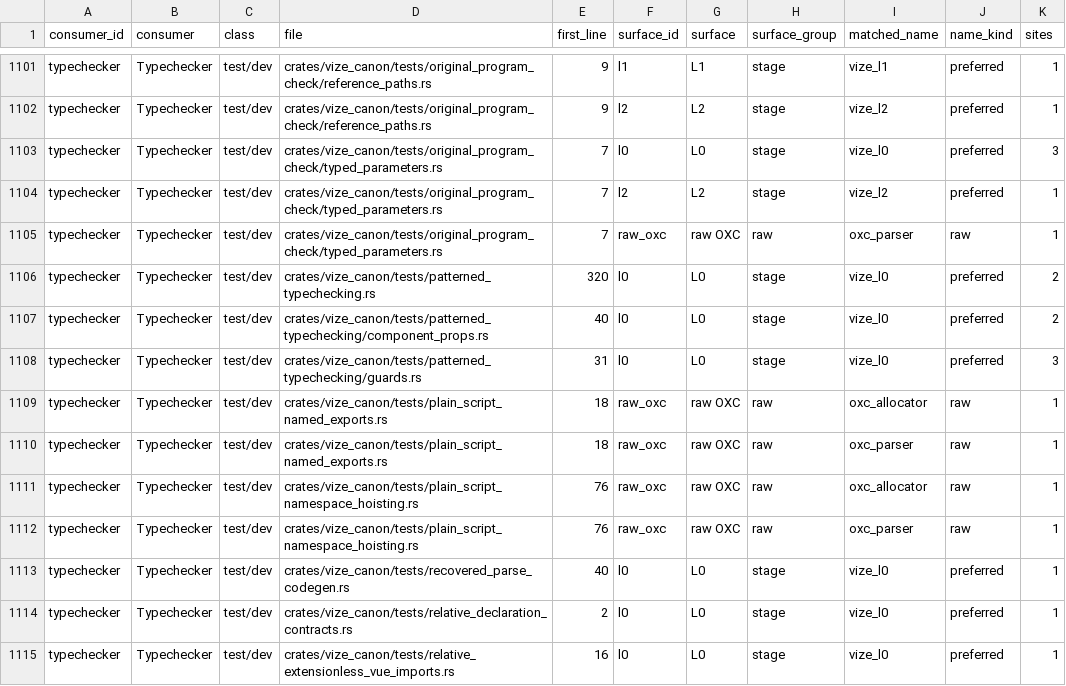
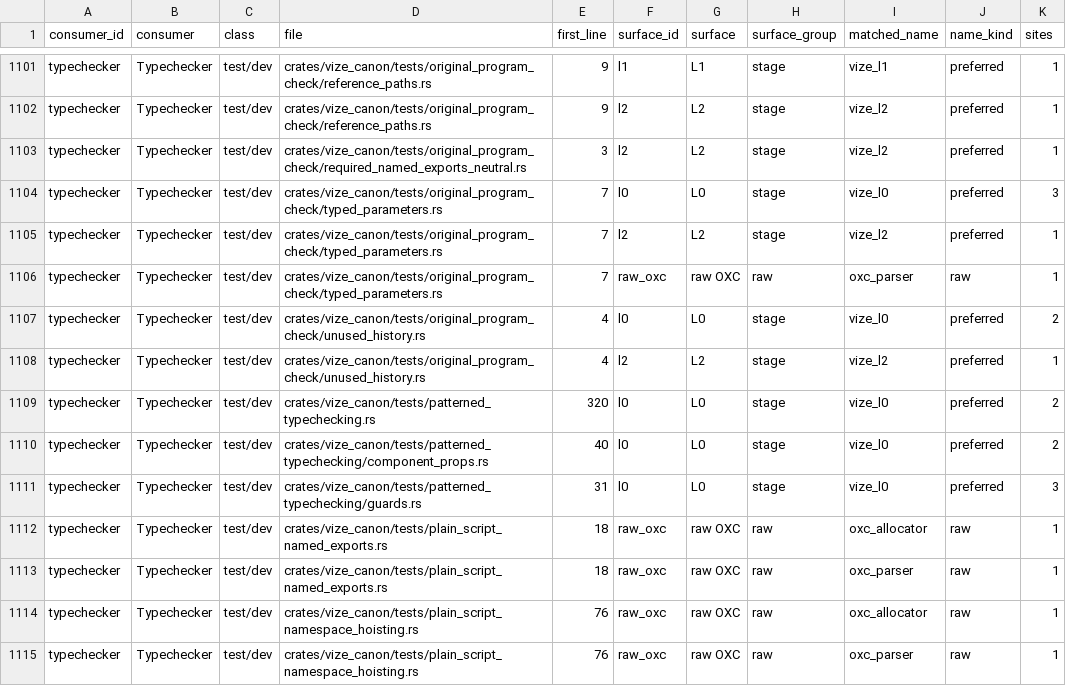
Before and after one commit to Hebilicious/vize, a TSV file: docs/davinci/plan/consumer-migration-surfaces/typechecker/vize_canon.tsv, drawn as a sheet; only a part is shown, gaps mark what is left out; the shorter side is filled out with more unchanged rows.

Commit message:
feat(l2): admit original required named keyword exports (#7791)
* docs(l2): design original required named keyword exports

* feat(l2): admit original required named keyword exports

* test(l2): preserve original named export custody and refusals

* fix(canon): preserve owned strings in native export laws

Keep both complete projection and changed-source strings with the existing owned-string macro. Preserve original sources, assertions, checker vectors and genuine incoming Stack ancestry; record actual Canon imports.

Refs #6849, #6879.

Co-authored-by: ubugeeei <ubuge1122@gmail.com>

```diff
--- a/docs/davinci/plan/consumer-migration-surfaces/typechecker/vize_canon.tsv
+++ b/docs/davinci/plan/consumer-migration-surfaces/typechecker/vize_canon.tsv
@@ -1102,2 +1102,3 @@ typechecker	Typechecker	test/dev	crates/vize_canon/tests/original_program_check/
 typechecker	Typechecker	test/dev	crates/vize_canon/tests/original_program_check/reference_paths.rs	9	l2	L2	stage	vize_l2	preferred	1
+typechecker	Typechecker	test/dev	crates/vize_canon/tests/original_program_check/required_named_exports_neutral.rs	3	l2	L2	stage	vize_l2	preferred	1
 typechecker	Typechecker	test/dev	crates/vize_canon/tests/original_program_check/typed_parameters.rs	7	l0	L0	stage	vize_l0	preferred	3
@@ -1105,2 +1106,4 @@ typechecker	Typechecker	test/dev	crates/vize_canon/tests/original_program_check/
 typechecker	Typechecker	test/dev	crates/vize_canon/tests/original_program_check/typed_parameters.rs	7	raw_oxc	raw OXC	raw	oxc_parser	raw	1
+typechecker	Typechecker	test/dev	crates/vize_canon/tests/original_program_check/unused_history.rs	4	l0	L0	stage	vize_l0	preferred	2
+typechecker	Typechecker	test/dev	crates/vize_canon/tests/original_program_check/unused_history.rs	4	l2	L2	stage	vize_l2	preferred	1
 typechecker	Typechecker	test/dev	crates/vize_canon/tests/patterned_typechecking.rs	320	l0	L0	stage	vize_l0	preferred	2
```
Also changed, not shown: 21 other files.
